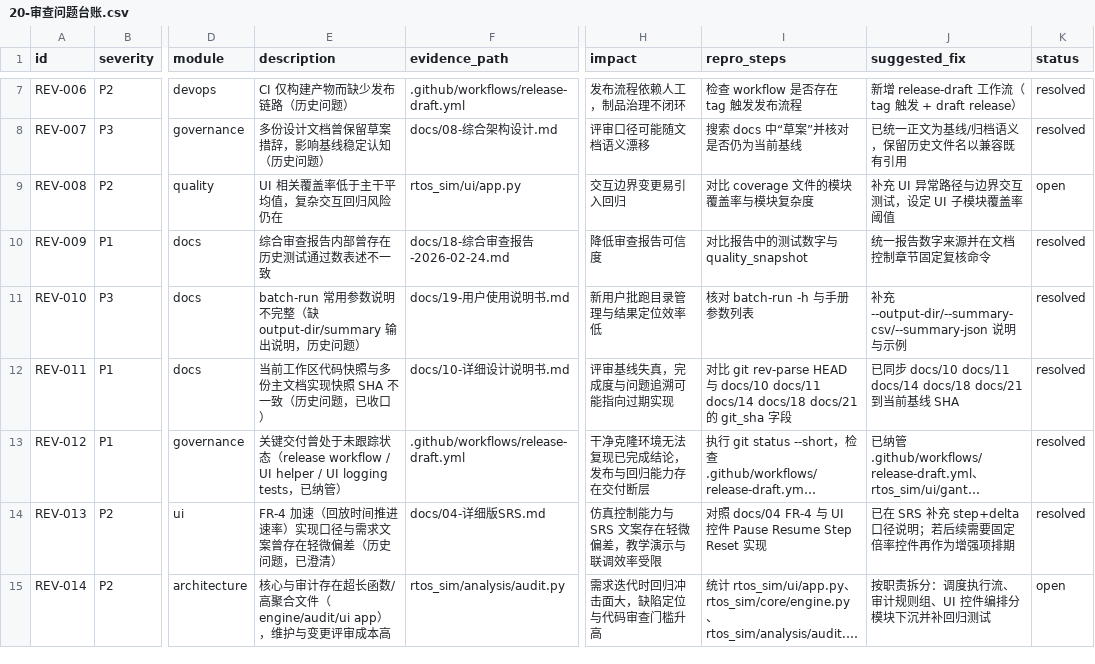
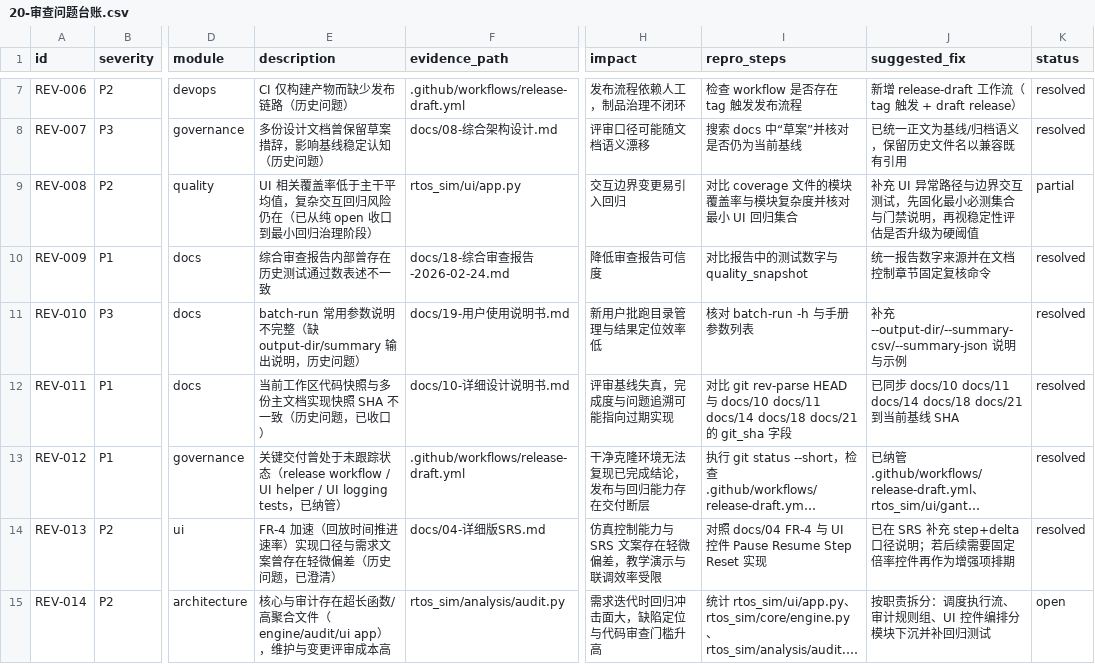
Before and after one commit to laoyu17/shenrengongju, a CSV file: docs/20-审查问题台账.csv, drawn as a sheet; only a part is shown, gaps mark what is left out; long unchanged cells end in …; the diff names each change by its address in the sheet, - before the commit and + after, or states it on an @@ line.

Commit message:
chore(freeze): archive refreshed formal baseline evidence

```diff
--- a/docs/20-审查问题台账.csv
+++ b/docs/20-审查问题台账.csv
-E9 (description): UI 相关覆盖率低于主干平均值，复杂交互回归风险仍在
+E9 (description): UI 相关覆盖率低于主干平均值，复杂交互回归风险仍在（已从纯 open 收口到最小回归治理阶段）
-I9 (repro_steps): 对比 coverage 文件的模块覆盖率与模块复杂度
+I9 (repro_steps): 对比 coverage 文件的模块覆盖率与模块复杂度并核对最小 UI 回归集合
-J9 (suggested_fix): 补充 UI 异常路径与边界交互测试，设定 UI 子模块覆盖率阈值
+J9 (suggested_fix): 补充 UI 异常路径与边界交互测试，先固化最小必测集合与门禁说明，再视稳定性评估是否升级为硬阈值
-K9 (status): open
+K9 (status): partial
```
Also changed, not shown: review/runtime/i2/clean_freeze/manifest.tsv, 18 other files.
